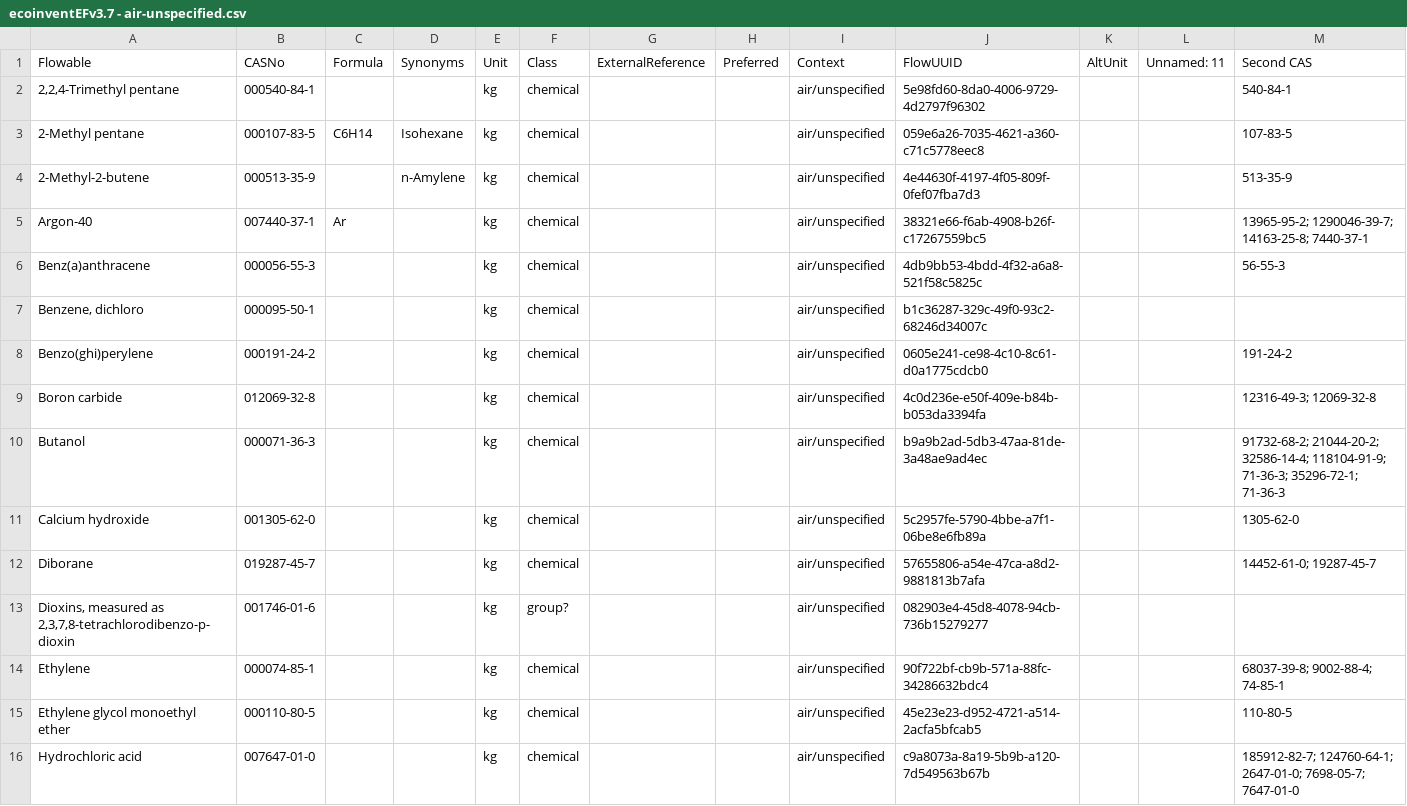
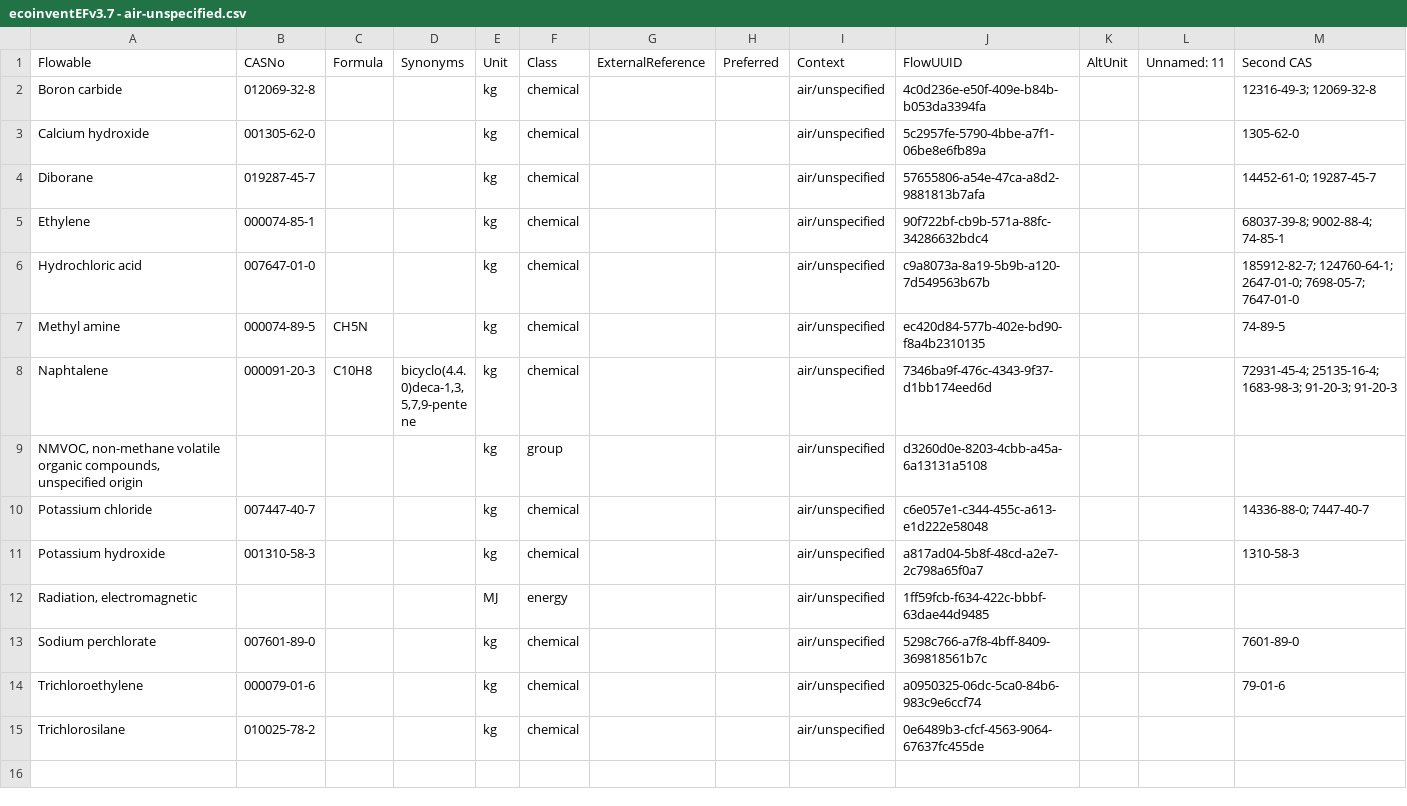
Before and after one commit to brightway-lca/simapro_ecoinvent_elementary_flows, a CSV file: Mapping/Output/Unmatched/By category/ecoinventEFv3.7 - air-unspecified.csv, drawn as a sheet; only a part is shown; the shorter side is filled out with more unchanged rows; the diff covers the shown part only; the diff names each change by its address in the sheet, - before the commit and + after, or states it on an @@ line.

```diff
--- a/Mapping/Output/Unmatched/By category/ecoinventEFv3.7 - air-unspecified.csv
+++ b/Mapping/Output/Unmatched/By category/ecoinventEFv3.7 - air-unspecified.csv
-row 2: 2,2,4-Trimethyl pentane | 000540-84-1 |  |  | kg | chemical |  |  | air/unspecified | 5e98fd60-8da0-4006-9729-4d2797f96302 |  |  | 540-84-1
-row 3: 2-Methyl pentane | 000107-83-5 | C6H14 | Isohexane | kg | chemical |  |  | air/unspecified | 059e6a26-7035-4621-a360-c71c5778eec8 |  |  | 107-83-5
-row 4: 2-Methyl-2-butene | 000513-35-9 |  | n-Amylene | kg | chemical |  |  | air/unspecified | 4e44630f-4197-4f05-809f-0fef07fba7d3 |  |  | 513-35-9
-row 5: Argon-40 | 007440-37-1 | Ar |  | kg | chemical |  |  | air/unspecified | 38321e66-f6ab-4908-b26f-c17267559bc5 |  |  | 13965-95-2; 1290046-39-7; 14163-25-8; 7440-37-1
-row 6: Benz(a)anthracene | 000056-55-3 |  |  | kg | chemical |  |  | air/unspecified | 4db9bb53-4bdd-4f32-a6a8-521f58c5825c |  |  | 56-55-3
-row 7: Benzene, dichloro | 000095-50-1 |  |  | kg | chemical |  |  | air/unspecified | b1c36287-329c-49f0-93c2-68246d34007c
-row 8: Benzo(ghi)perylene | 000191-24-2 |  |  | kg | chemical |  |  | air/unspecified | 0605e241-ce98-4c10-8c61-d0a1775cdcb0 |  |  | 191-24-2
-row 10: Butanol | 000071-36-3 |  |  | kg | chemical |  |  | air/unspecified | b9a9b2ad-5db3-47aa-81de-3a48ae9ad4ec |  |  | 91732-68-2; 21044-20-2; 32586-14-4; 118104-91-9; 71-36-3; 35296-72-1; 71-36-3
-row 13: Dioxins, measured as 2,3,7,8-tetrachlorodibenzo-p-dioxin | 001746-01-6 |  |  | kg | group? |  |  | air/unspecified | 082903e4-45d8-4078-94cb-736b15279277
-row 15: Ethylene glycol monoethyl ether | 000110-80-5 |  |  | kg | chemical |  |  | air/unspecified | 45e23e23-d952-4721-a514-2acfa5bfcab5 |  |  | 110-80-5
```
Also changed, not shown: 12 removed rows elsewhere in this file, Mapping/Output/Unmatched/By category/SimaProv9.4 - Waterborne emissions.csv, Mapping/Output/Unmatched/By category/ecoinventEFv3.7 - air-lower stratosphere + upper troposphere.csv, 21 other files.
